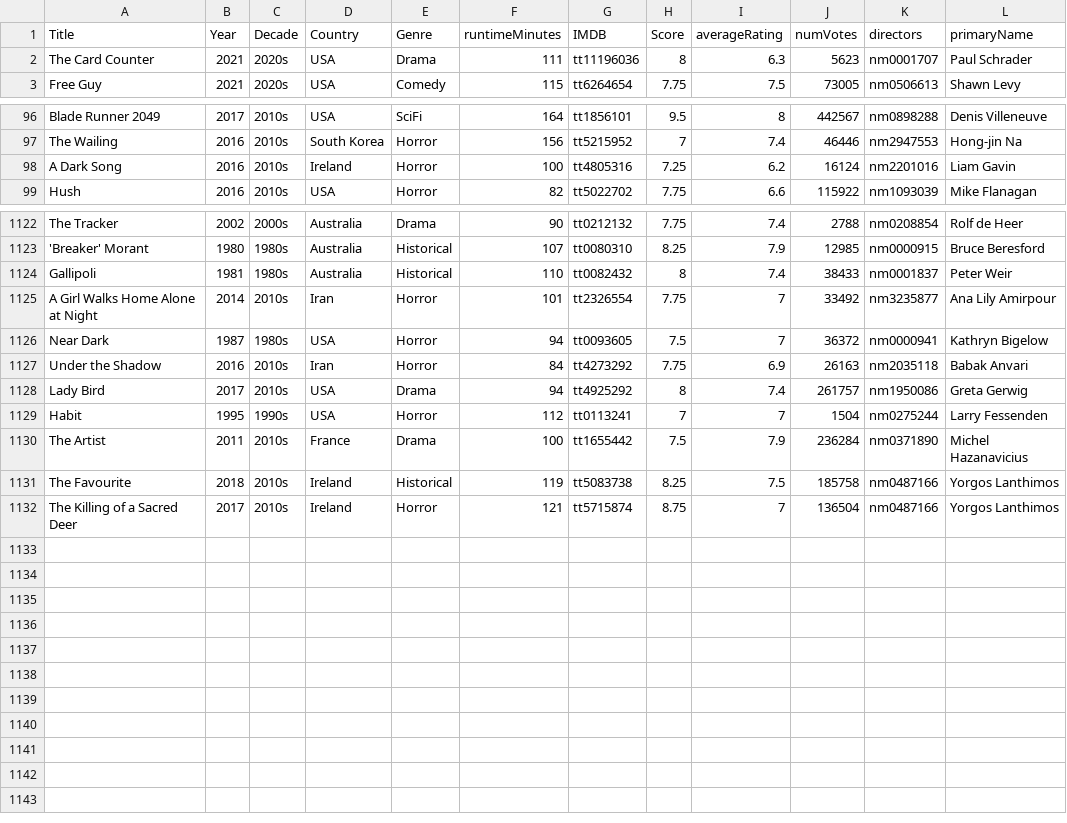
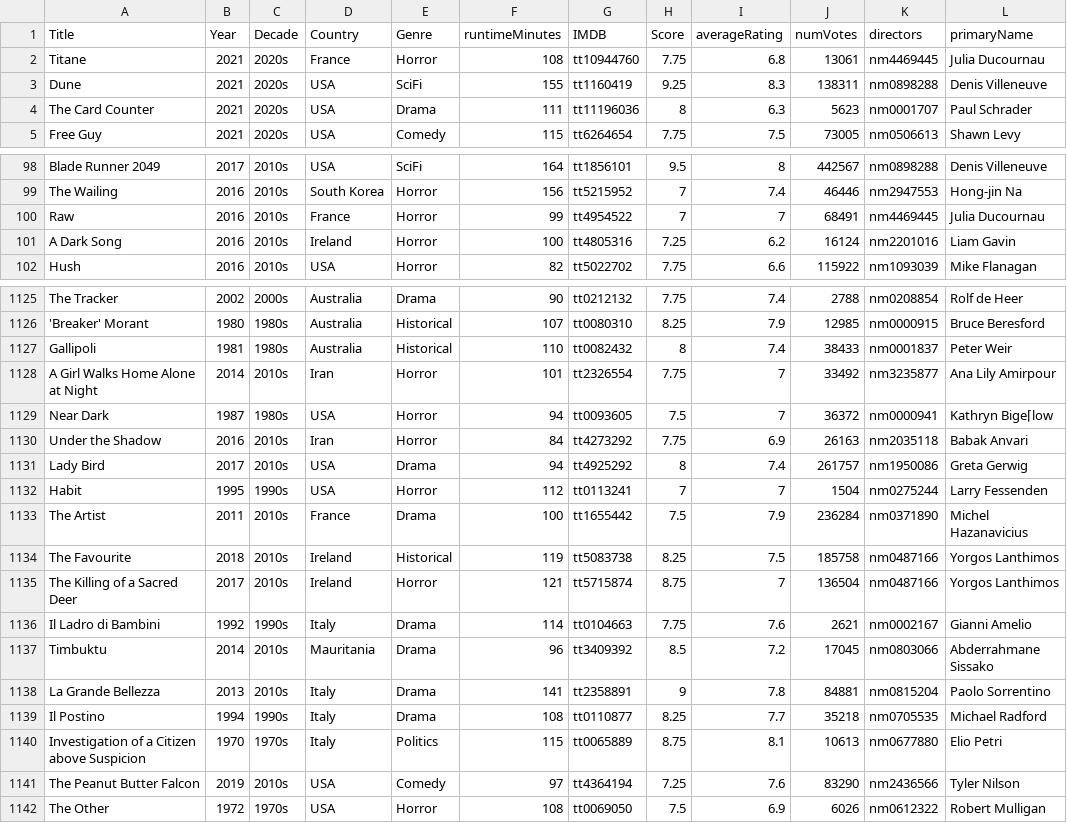
Before and after one commit to jpneto/movies, a CSV file: movies/best_movies_info.csv, drawn as a sheet; only a part is shown, gaps mark what is left out.

```diff
--- a/movies/best_movies_info.csv
+++ b/movies/best_movies_info.csv
@@ -1,2 +1,4 @@
 Title;Year;Decade;Country;Genre;runtimeMinutes;IMDB;Score;averageRating;numVotes;directors;primaryName
+Titane;2021;2020s;France;Horror;108;tt10944760;7.75;6.8;13061;nm4469445;Julia Ducournau
+Dune;2021;2020s;USA;SciFi;155;tt1160419;9.25;8.3;138311;nm0898288;Denis Villeneuve
 The Card Counter;2021;2020s;USA;Drama;111;tt11196036;8;6.3;5623;nm0001707;Paul Schrader
@@ -97,2 +99,3 @@ Blade Runner 2049;2017;2010s;USA;SciFi;164;tt1856101;9.5;8;442567;nm0898288;Deni
 The Wailing;2016;2010s;South Korea;Horror;156;tt5215952;7;7.4;46446;nm2947553;Hong-jin Na
+Raw;2016;2010s;France;Horror;99;tt4954522;7;7;68491;nm4469445;Julia Ducournau
 A Dark Song;2016;2010s;Ireland;Horror;100;tt4805316;7.25;6.2;16124;nm2201016;Liam Gavin
@@ -1125,3 +1128,3 @@ Gallipoli;1981;1980s;Australia;Historical;110;tt0082432;8;7.4;38433;nm0001837;Pe
 A Girl Walks Home Alone at Night;2014;2010s;Iran;Horror;101;tt2326554;7.75;7;33492;nm3235877;Ana Lily Amirpour
-Near Dark;1987;1980s;USA;Horror;94;tt0093605;7.5;7;36372;nm0000941;Kathryn Bigelow
+Near Dark;1987;1980s;USA;Horror;94;tt0093605;7.5;7;36372;nm0000941;Kathryn Bige⌈low
 Under the Shadow;2016;2010s;Iran;Horror;84;tt4273292;7.75;6.9;26163;nm2035118;Babak Anvari
@@ -1132 +1135,8 @@ The Favourite;2018;2010s;Ireland;Historical;119;tt5083738;8.25;7.5;185758;nm0487
 The Killing of a Sacred Deer;2017;2010s;Ireland;Horror;121;tt5715874;8.75;7;136504;nm0487166;Yorgos Lanthimos
+Il Ladro di Bambini;1992;1990s;Italy;Drama;114;tt0104663;7.75;7.6;2621;nm0002167;Gianni Amelio
+Timbuktu;2014;2010s;Mauritania;Drama;96;tt3409392;8.5;7.2;17045;nm0803066;Abderrahmane Sissako
+La Grande Bellezza;2013;2010s;Italy;Drama;141;tt2358891;9;7.8;84881;nm0815204;Paolo Sorrentino
+Il Postino;1994;1990s;Italy;Drama;108;tt0110877;8.25;7.7;35218;nm0705535;Michael Radford
+Investigation of a Citizen above Suspicion;1970;1970s;Italy;Politics;115;tt0065889;8.75;8.1;10613;nm0677880;Elio Petri
+The Peanut Butter Falcon;2019;2010s;USA;Comedy;97;tt4364194;7.25;7.6;83290;nm2436566;Tyler Nilson
+The Other;1972;1970s;USA;Horror;108;tt0069050;7.5;6.9;6026;nm0612322;Robert Mulligan
```
Also changed, not shown: movies/imdb-ratings.csv.
